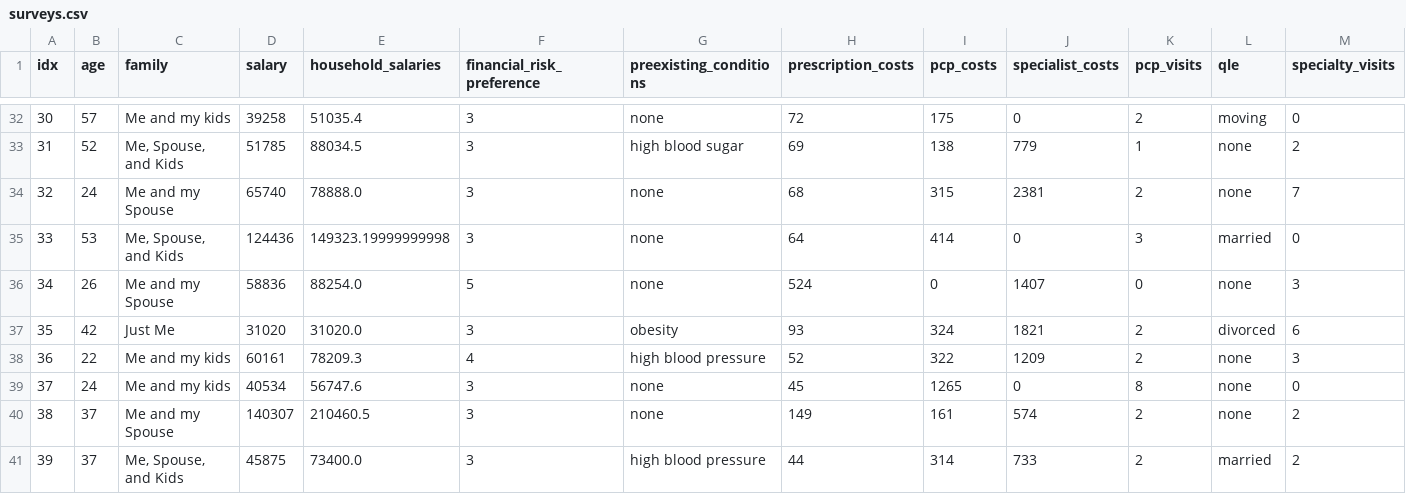
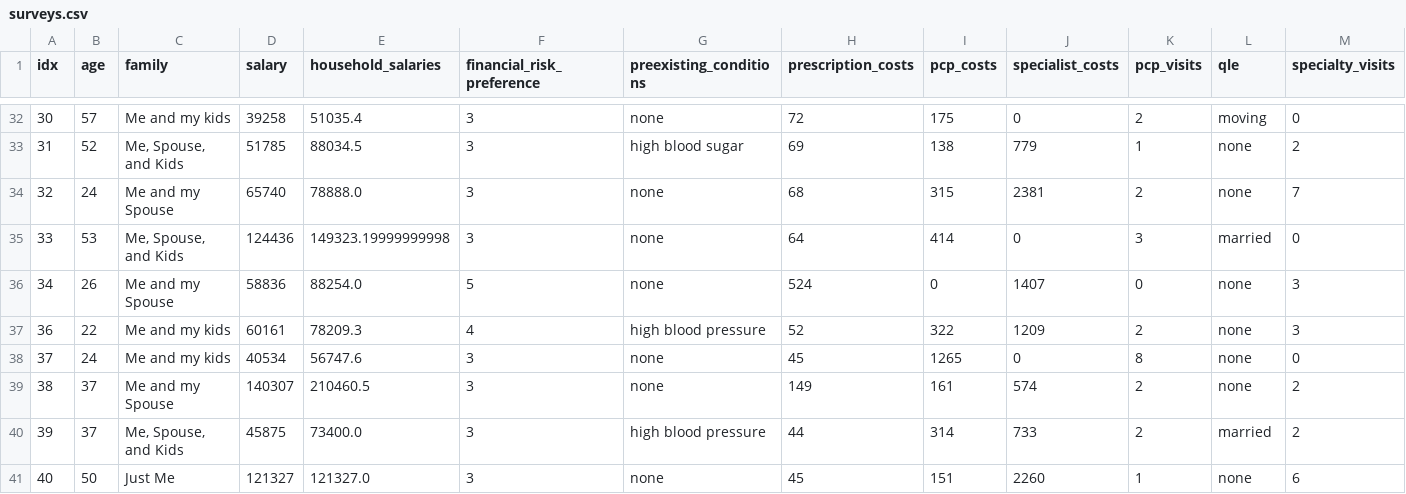
Before and after one commit to Nayya-com/interviews, a CSV file: 4-rec-model/python/data/surveys.csv, drawn as a sheet; only a part is shown, gaps mark what is left out; the shorter side is filled out with more unchanged rows; rows hold the shown columns only; the diff names each change by its address in the sheet, - before the commit and + after, or states it on an @@ line.

Commit message:
clean data

```diff
--- a/4-rec-model/python/data/surveys.csv
+++ b/4-rec-model/python/data/surveys.csv
-row 37: 35 | 42 | Just Me | 31020 | 31020.0 | 3 | obesity | 93 | 324 | 1821 | 2 | divorced | 6
```
